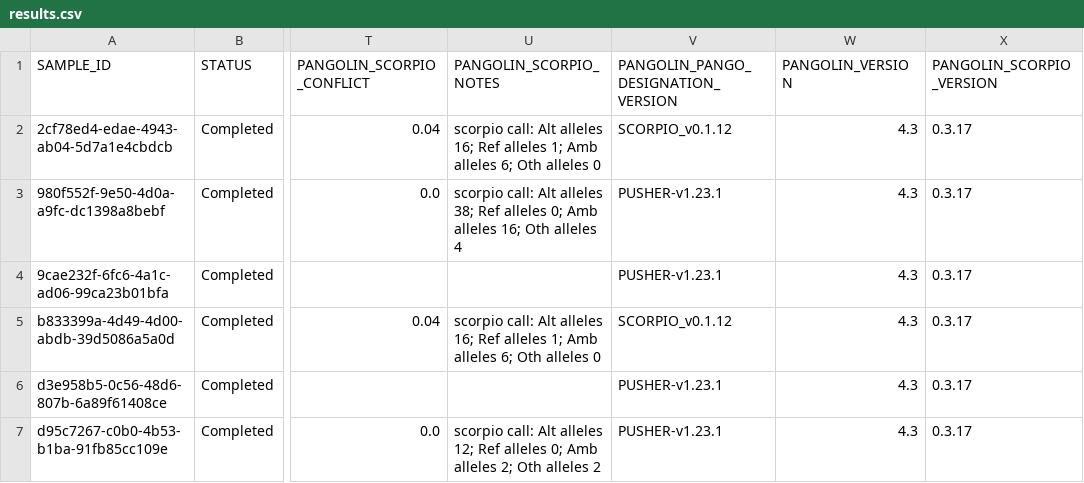
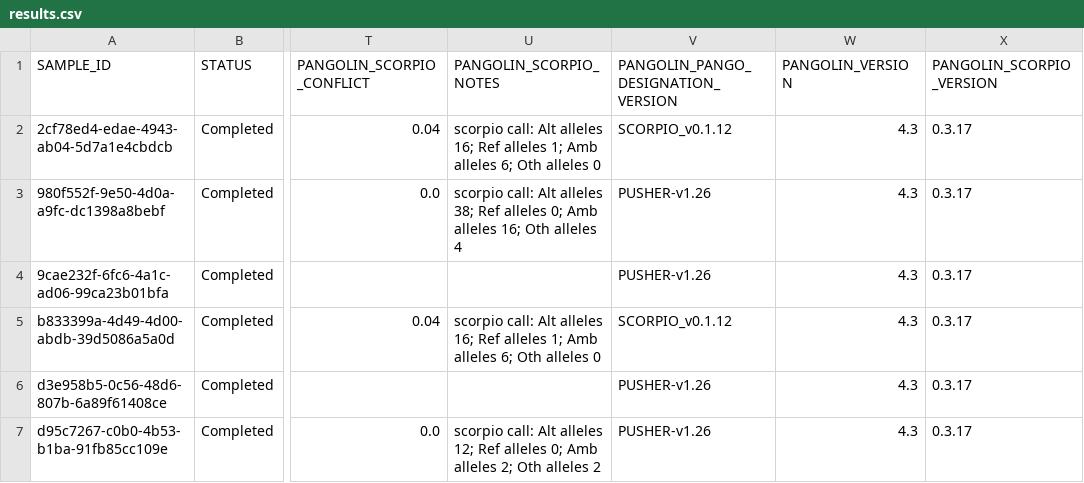
Before and after one commit to Congenica/psga-pipeline-sars-cov-2, a CSV file: integration_tests/expected_data/sars_cov_2/ont_unknown/results.csv, drawn as a sheet; only a part is shown, gaps mark what is left out; the diff names each change by its address in the sheet, - before the commit and + after, or states it on an @@ line.

```diff
--- a/integration_tests/expected_data/sars_cov_2/ont_unknown/results.csv
+++ b/integration_tests/expected_data/sars_cov_2/ont_unknown/results.csv
-V3:V4: PUSHER-v1.23.1
+V3:V4: PUSHER-v1.26
-V6:V7: PUSHER-v1.23.1
+V6:V7: PUSHER-v1.26
```
Also changed, not shown: integration_tests/expected_data/sars_cov_2/illumina_unknown/results.csv, integration_tests/expected_data/sars_cov_2/unknown_none/results.csv.
